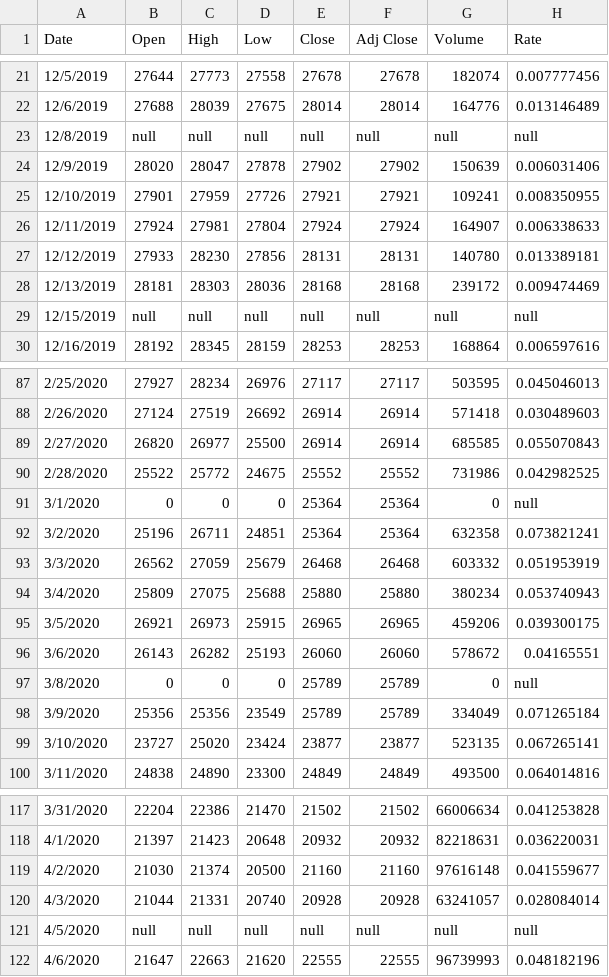
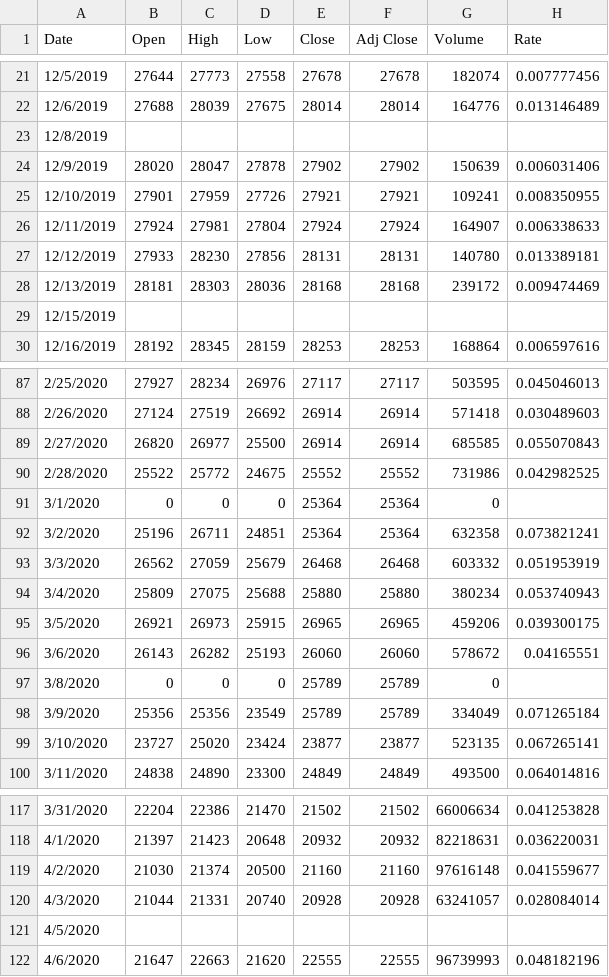
Before and after one commit to MSBX5420/Team-Grays-Peak, a CSV file: DowJones.csv, drawn as a sheet; only a part is shown, gaps mark what is left out; the diff covers the shown part only.

```diff
--- a/DowJones.csv
+++ b/DowJones.csv
@@ -22,3 +22,3 @@ Date,Open,High,Low,Close,Adj Close,Volume,Rate
 12/6/2019,27688,28039,27675,28014,28014,164776,0.013146489
-12/8/2019,null,null,null,null,null,null,null
+12/8/2019,,,,,,,
 12/9/2019,28020,28047,27878,27902,27902,150639,0.006031406
@@ -28,3 +28,3 @@ Date,Open,High,Low,Close,Adj Close,Volume,Rate
 12/13/2019,28181,28303,28036,28168,28168,239172,0.009474469
-12/15/2019,null,null,null,null,null,null,null
+12/15/2019,,,,,,,
 12/16/2019,28192,28345,28159,28253,28253,168864,0.006597616
@@ -90,3 +90,3 @@ Date,Open,High,Low,Close,Adj Close,Volume,Rate
 2/28/2020,25522,25772,24675,25552,25552,731986,0.042982525
-3/1/2020,0,0,0,25364,25364,0,null
+3/1/2020,0,0,0,25364,25364,0,
 3/2/2020,25196,26711,24851,25364,25364,632358,0.073821241
@@ -96,3 +96,3 @@ Date,Open,High,Low,Close,Adj Close,Volume,Rate
 3/6/2020,26143,26282,25193,26060,26060,578672,0.04165551
-3/8/2020,0,0,0,25789,25789,0,null
+3/8/2020,0,0,0,25789,25789,0,
 3/9/2020,25356,25356,23549,25789,25789,334049,0.071265184
@@ -120,3 +120,3 @@ Date,Open,High,Low,Close,Adj Close,Volume,Rate
 4/3/2020,21044,21331,20740,20928,20928,63241057,0.028084014
-4/5/2020,null,null,null,null,null,null,null
+4/5/2020,,,,,,,
 4/6/2020,21647,22663,21620,22555,22555,96739993,0.048182196
```
Also changed, not shown: 43 edited cells elsewhere in this file.
